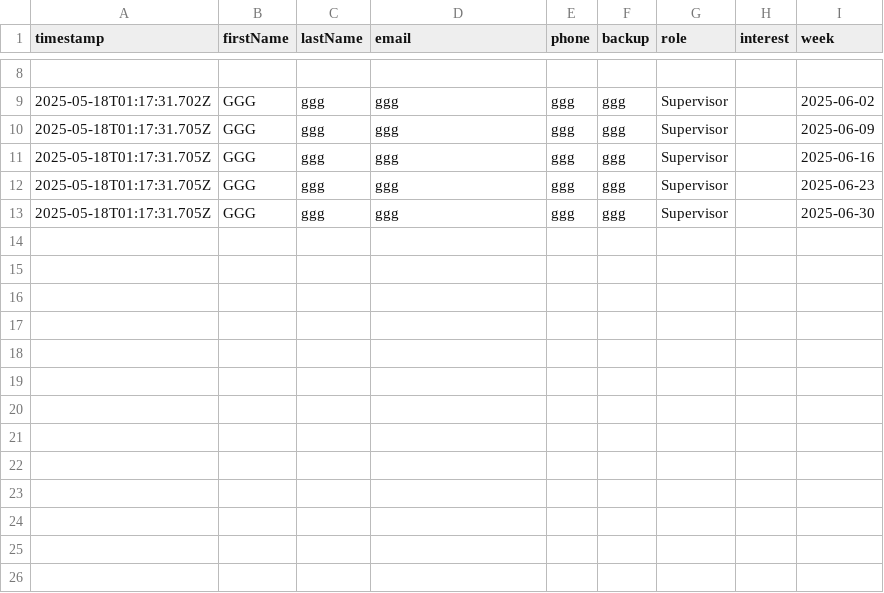
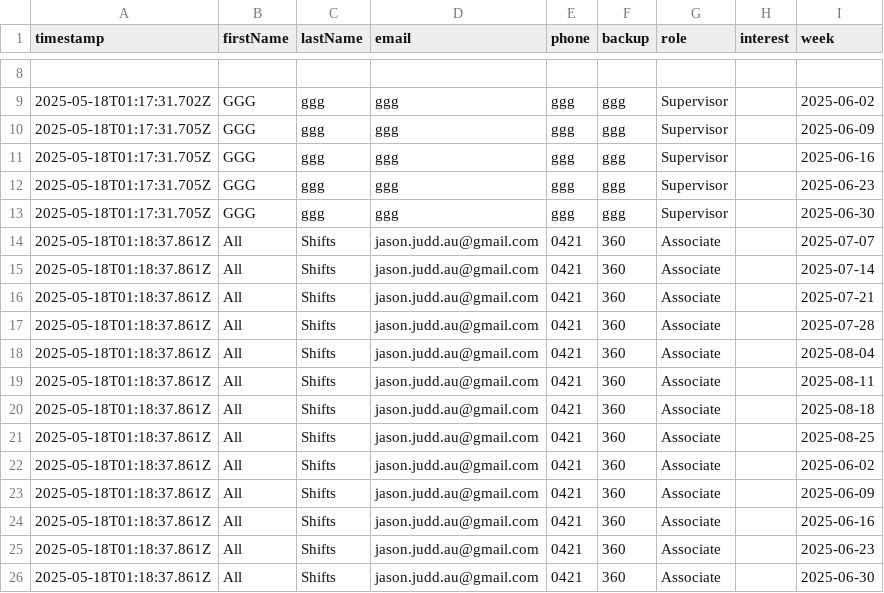
Before and after one commit to ipodpilot/ARC-shelter-standby-signup, a CSV file: signups.csv, drawn as a sheet; only a part is shown, gaps mark what is left out; the diff names each change by its address in the sheet, - before the commit and + after, or states it on an @@ line.

```diff
--- a/signups.csv
+++ b/signups.csv
+row 14: 2025-05-18T01:18:37.861Z | All | Shifts | jason.judd.au@gmail.com | 0421 | 360 | Associate |  | 2025-07-07
+row 15: 2025-05-18T01:18:37.861Z | All | Shifts | jason.judd.au@gmail.com | 0421 | 360 | Associate |  | 2025-07-14
+row 16: 2025-05-18T01:18:37.861Z | All | Shifts | jason.judd.au@gmail.com | 0421 | 360 | Associate |  | 2025-07-21
+row 17: 2025-05-18T01:18:37.861Z | All | Shifts | jason.judd.au@gmail.com | 0421 | 360 | Associate |  | 2025-07-28
+row 18: 2025-05-18T01:18:37.861Z | All | Shifts | jason.judd.au@gmail.com | 0421 | 360 | Associate |  | 2025-08-04
+row 19: 2025-05-18T01:18:37.861Z | All | Shifts | jason.judd.au@gmail.com | 0421 | 360 | Associate |  | 2025-08-11
+row 20: 2025-05-18T01:18:37.861Z | All | Shifts | jason.judd.au@gmail.com | 0421 | 360 | Associate |  | 2025-08-18
+row 21: 2025-05-18T01:18:37.861Z | All | Shifts | jason.judd.au@gmail.com | 0421 | 360 | Associate |  | 2025-08-25
+row 22: 2025-05-18T01:18:37.861Z | All | Shifts | jason.judd.au@gmail.com | 0421 | 360 | Associate |  | 2025-06-02
+row 23: 2025-05-18T01:18:37.861Z | All | Shifts | jason.judd.au@gmail.com | 0421 | 360 | Associate |  | 2025-06-09
+row 24: 2025-05-18T01:18:37.861Z | All | Shifts | jason.judd.au@gmail.com | 0421 | 360 | Associate |  | 2025-06-16
+row 25: 2025-05-18T01:18:37.861Z | All | Shifts | jason.judd.au@gmail.com | 0421 | 360 | Associate |  | 2025-06-23
+row 26: 2025-05-18T01:18:37.861Z | All | Shifts | jason.judd.au@gmail.com | 0421 | 360 | Associate |  | 2025-06-30
```
